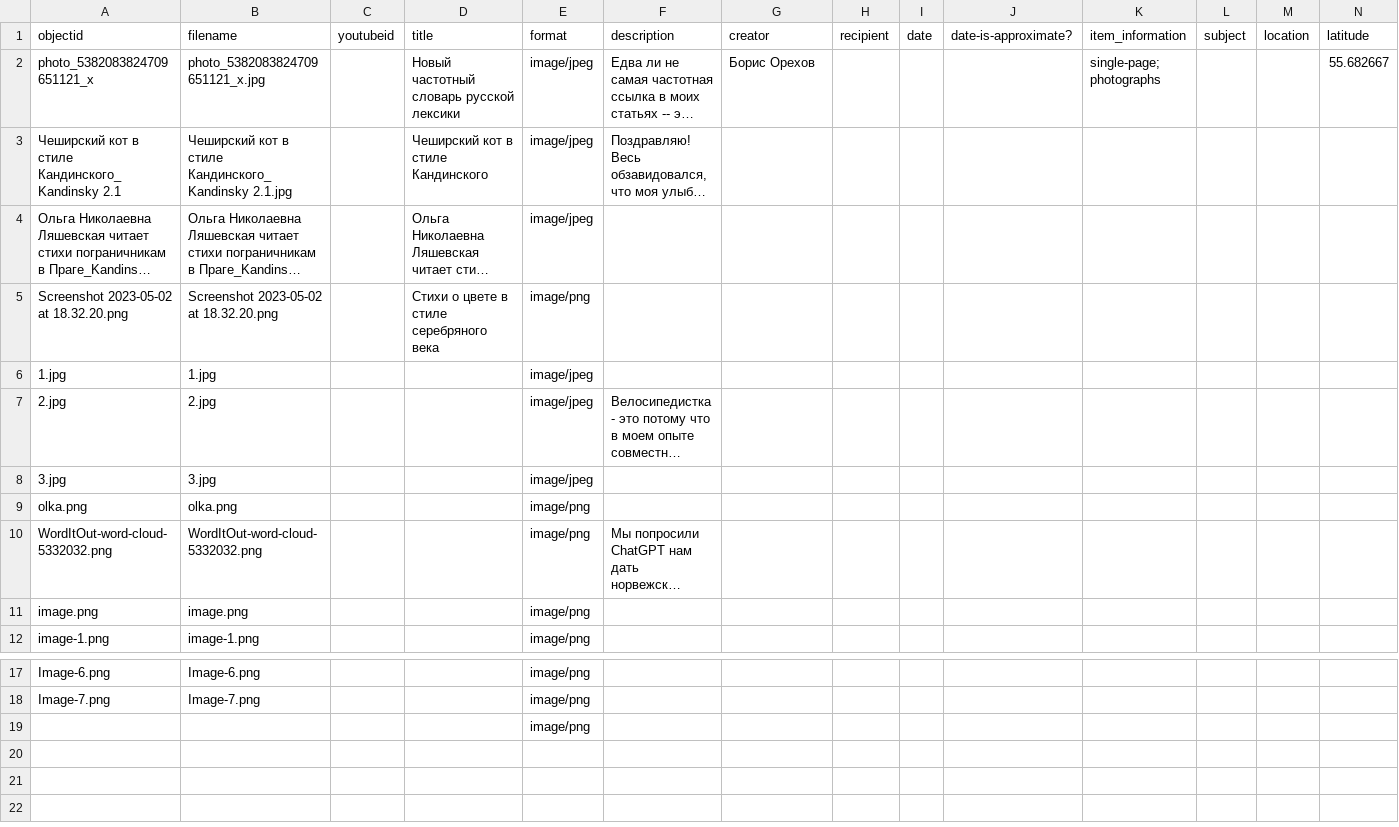
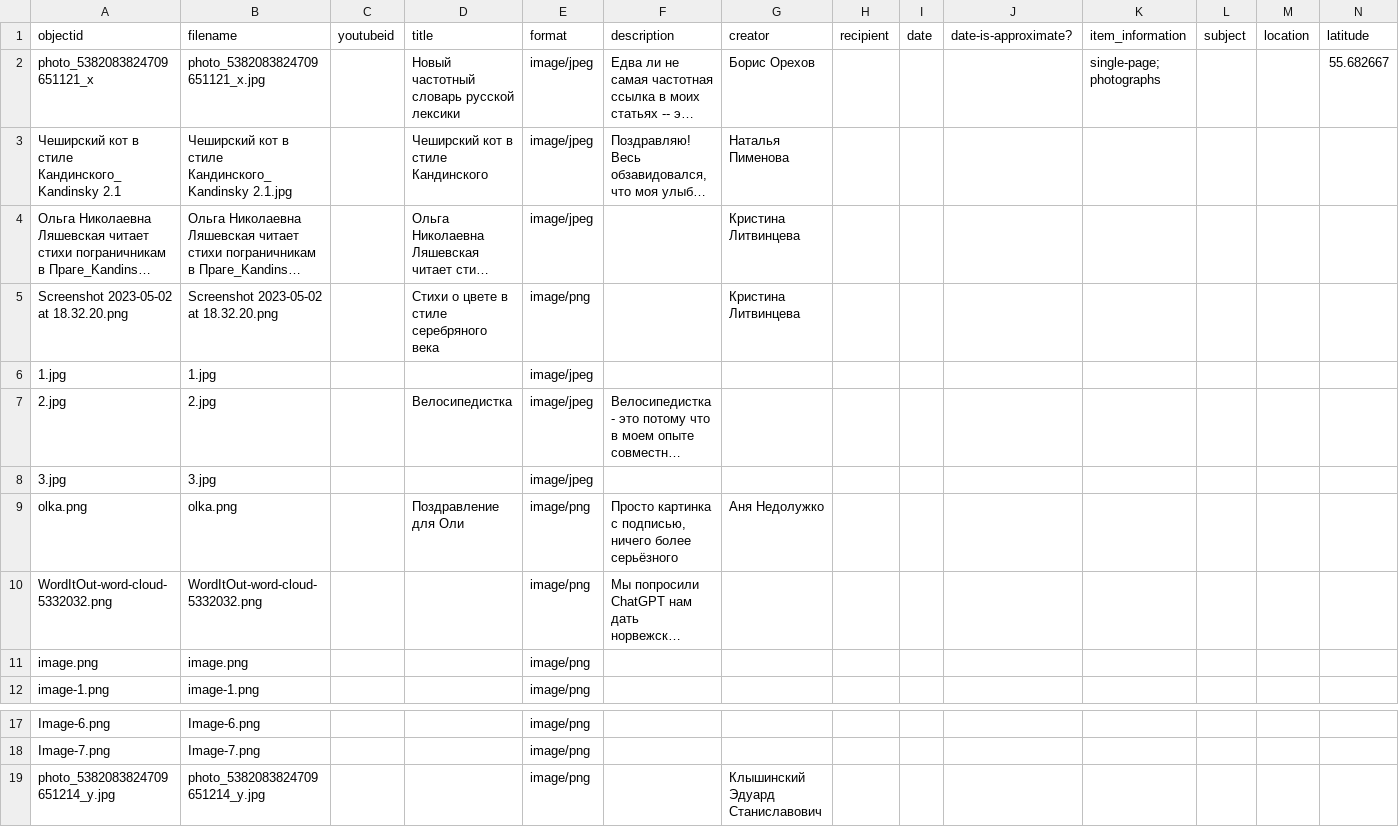
Before and after one commit to vmstarchenko/collectiondemo, a CSV file: _data/data.csv, drawn as a sheet; only a part is shown, gaps mark what is left out; long unchanged cells end in …; removed rows and columns are numbered as before the commit, all else as after; rows hold the shown columns only; the diff names each change by its address in the sheet, - before the commit and + after, or states it on an @@ line.

```diff
--- a/_data/data.csv
+++ b/_data/data.csv
-G3 (creator): (empty)
+G3 (creator): Наталья Пименова
-G4:G5 (creator): (empty)
+G4:G5 (creator): Кристина Литвинцева
-D7 (title): (empty)
+D7 (title): Велосипедистка
-D9 (title): (empty)
+D9 (title): Поздравление для Оли
-F9 (description): (empty)
+F9 (description): Просто картинка с подписью, ничего более серьёзного
-G9 (creator): (empty)
+G9 (creator): Аня Недолужко
-row 19:  |  |  |  | image/png
+row 19: photo_5382083824709651214_y.jpg | photo_5382083824709651214_y.jpg |  |  | image/png |  | Клышинский Эдуард Станиславович
```
Also changed, not shown: 1 other file.
